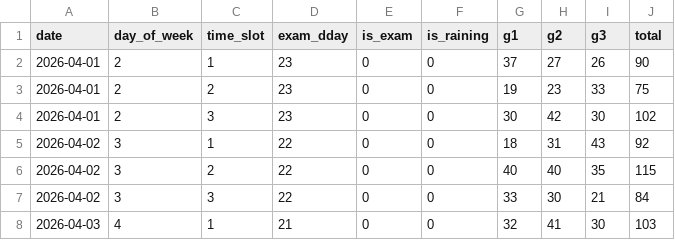
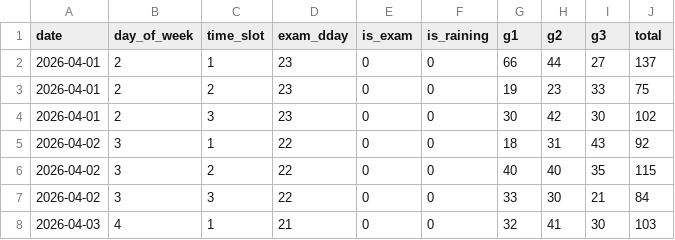
Before and after one commit to ehdrbdaniel/schoolai, a CSV file: data/2026_04.csv, drawn as a sheet; only a part is shown.

Commit message:
Update 2026_04.csv

```diff
--- a/data/2026_04.csv
+++ b/data/2026_04.csv
@@ -1,3 +1,3 @@
 date,day_of_week,time_slot,exam_dday,is_exam,is_raining,g1,g2,g3,total
-2026-04-01,2,1,23,0,0,37,27,26,90
+2026-04-01,2,1,23,0,0,66,44,27,137
 2026-04-01,2,2,23,0,0,19,23,33,75
```
